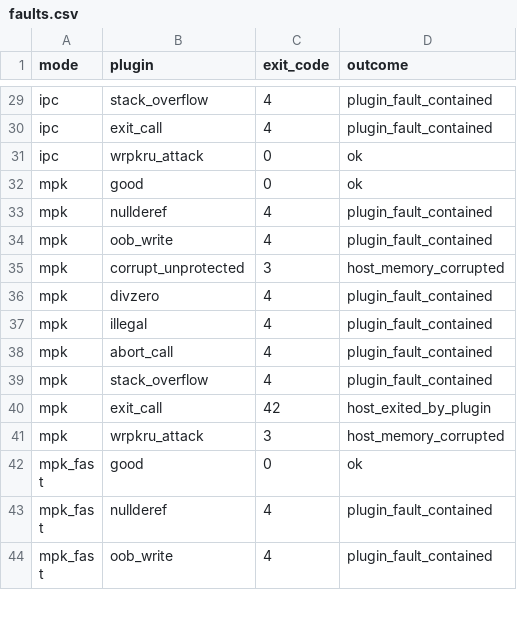
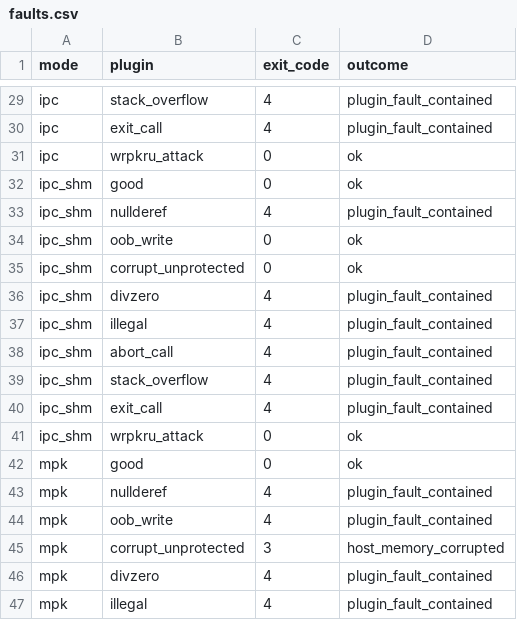
Before and after one commit to saishyamdontha/faultbox, a CSV file: results/faults.csv, drawn as a sheet; only a part is shown, gaps mark what is left out; the shorter side is filled out with more unchanged rows; the diff names each change by its address in the sheet, - before the commit and + after, or states it on an @@ line.

```diff
--- a/results/faults.csv
+++ b/results/faults.csv
+row 32: ipc_shm | good | 0 | ok
+row 33: ipc_shm | nullderef | 4 | plugin_fault_contained
+row 34: ipc_shm | oob_write | 0 | ok
+row 35: ipc_shm | corrupt_unprotected | 0 | ok
+row 36: ipc_shm | divzero | 4 | plugin_fault_contained
+row 37: ipc_shm | illegal | 4 | plugin_fault_contained
+row 38: ipc_shm | abort_call | 4 | plugin_fault_contained
+row 39: ipc_shm | stack_overflow | 4 | plugin_fault_contained
+row 40: ipc_shm | exit_call | 4 | plugin_fault_contained
+row 41: ipc_shm | wrpkru_attack | 0 | ok
```
Also changed, not shown: 4 other files.
